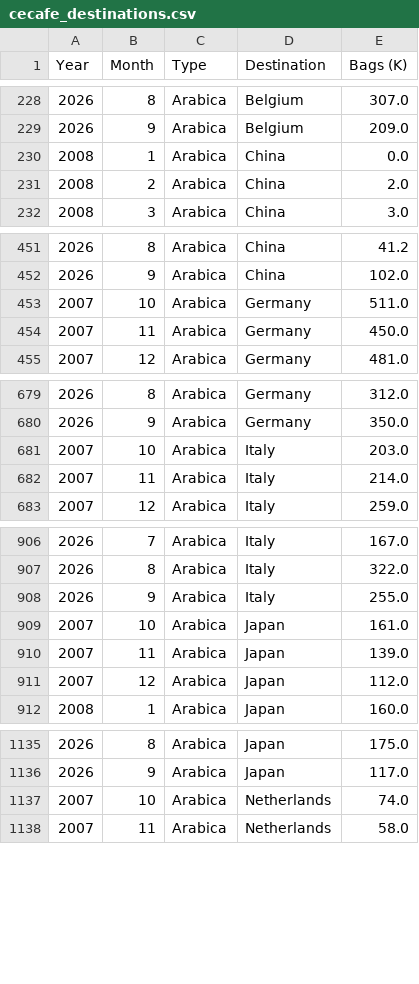
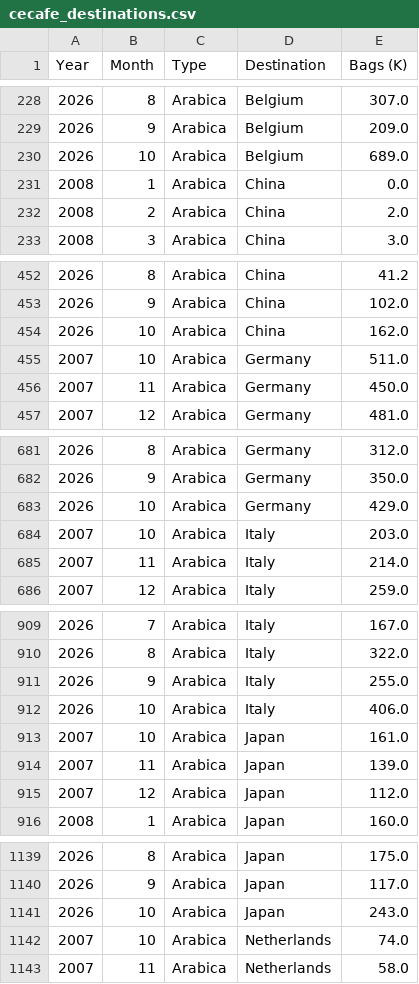
Before and after one commit to virataryaa/Daily-Cecafe, a CSV file: Database/cecafe_destinations.csv, drawn as a sheet; only a part is shown, gaps mark what is left out; the diff covers the shown part only; the diff names each change by its address in the sheet, - before the commit and + after, or states it on an @@ line.

Commit message:
Data update 2026-11-13 09:44

```diff
--- a/Database/cecafe_destinations.csv
+++ b/Database/cecafe_destinations.csv
+row 230: 2026 | 10 | Arabica | Belgium | 689.0
+row 454: 2026 | 10 | Arabica | China | 162.0
+row 683: 2026 | 10 | Arabica | Germany | 429.0
+row 912: 2026 | 10 | Arabica | Italy | 406.0
+row 1141: 2026 | 10 | Arabica | Japan | 243.0
```
Also changed, not shown: 15 added rows elsewhere in this file.
